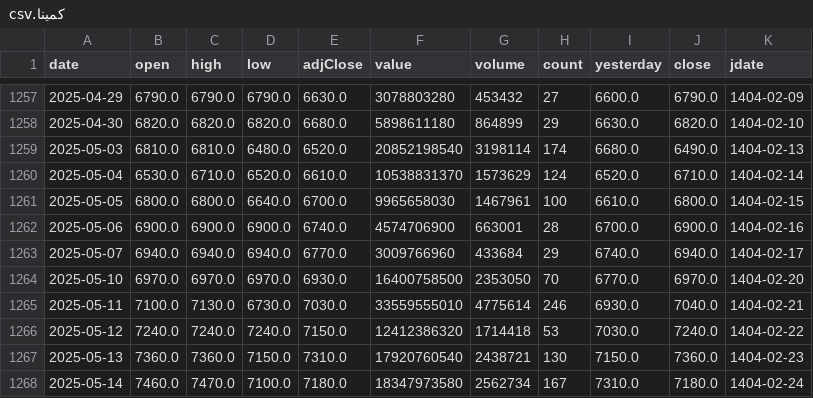
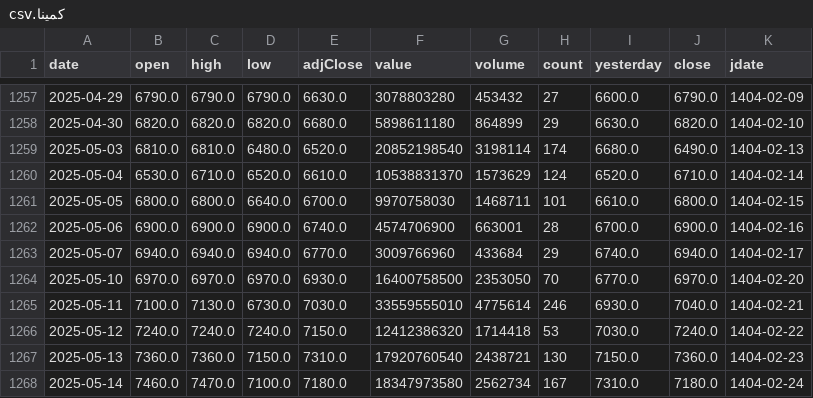
Before and after one commit to mohammadbayati/Iran-Stock-Ai-System, a CSV file: data/history/کمینا.csv, drawn as a sheet; only a part is shown, gaps mark what is left out.

```diff
--- a/data/history/کمینا.csv
+++ b/data/history/کمینا.csv
@@ -1260,3 +1260,3 @@ date,open,high,low,adjClose,value,volume,count,yesterday,close,jdate
 2025-05-04,6530.0,6710.0,6520.0,6610.0,10538831370,1573629,124,6520.0,6710.0,1404-02-14
-2025-05-05,6800.0,6800.0,6640.0,6700.0,9965658030,1467961,100,6610.0,6800.0,1404-02-15
+2025-05-05,6800.0,6800.0,6640.0,6700.0,9970758030,1468711,101,6610.0,6800.0,1404-02-15
 2025-05-06,6900.0,6900.0,6900.0,6740.0,4574706900,663001,28,6700.0,6900.0,1404-02-16
```
Also changed, not shown: data/history/ارکیده.csv, data/history/رتاپ.csv, 33 other files.
